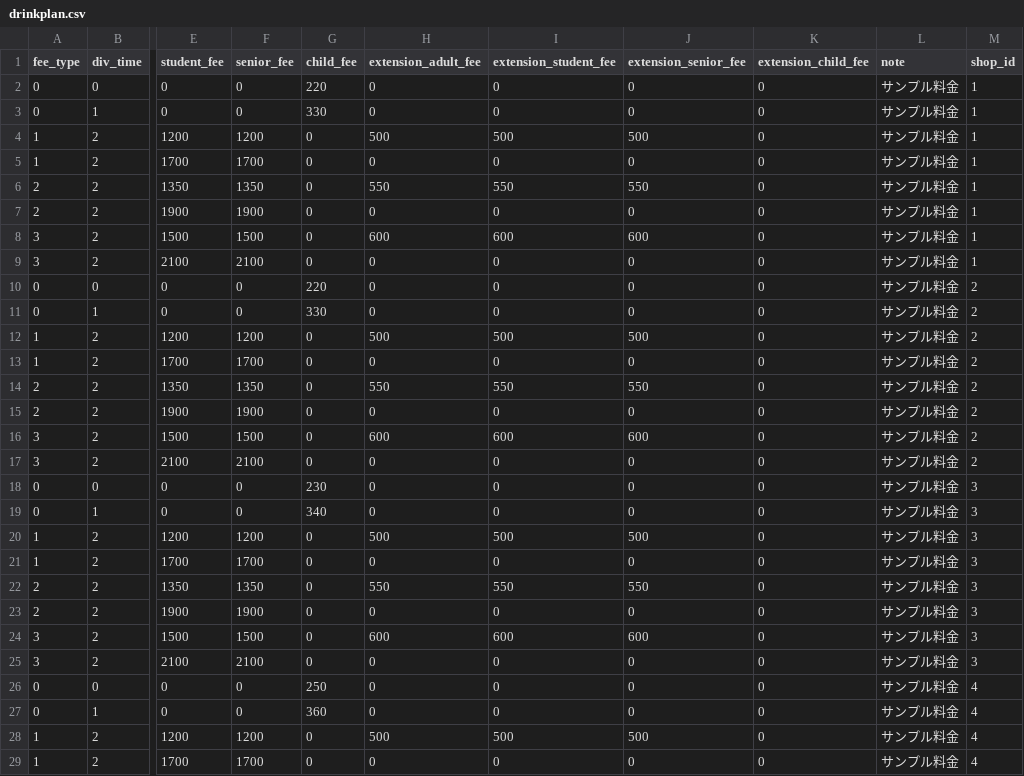
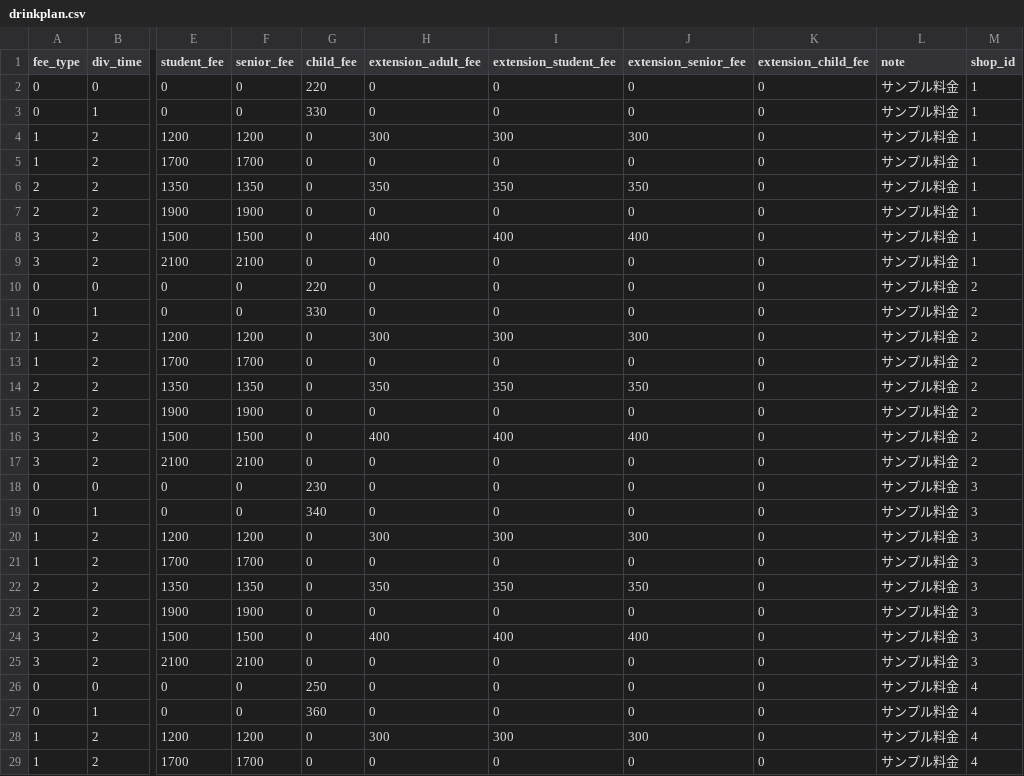
Before and after one commit to staygold-teruma/karaoke_info_app, a CSV file: db/csv/drinkplan.csv, drawn as a sheet; only a part is shown, gaps mark what is left out; the diff covers the shown part only; the diff names each change by its address in the sheet, - before the commit and + after, or states it on an @@ line.

```diff
--- a/db/csv/drinkplan.csv
+++ b/db/csv/drinkplan.csv
-H4 (extension_adult_fee): 500
+H4 (extension_adult_fee): 300
-I4 (extension_student_fee): 500
+I4 (extension_student_fee): 300
-J4 (extension_senior_fee): 500
+J4 (extension_senior_fee): 300
-H6 (extension_adult_fee): 550
+H6 (extension_adult_fee): 350
-I6 (extension_student_fee): 550
+I6 (extension_student_fee): 350
-J6 (extension_senior_fee): 550
+J6 (extension_senior_fee): 350
-H8 (extension_adult_fee): 600
+H8 (extension_adult_fee): 400
-I8 (extension_student_fee): 600
+I8 (extension_student_fee): 400
-J8 (extension_senior_fee): 600
+J8 (extension_senior_fee): 400
-H12 (extension_adult_fee): 500
+H12 (extension_adult_fee): 300
-I12 (extension_student_fee): 500
+I12 (extension_student_fee): 300
-J12 (extension_senior_fee): 500
+J12 (extension_senior_fee): 300
-H14 (extension_adult_fee): 550
+H14 (extension_adult_fee): 350
-I14 (extension_student_fee): 550
+I14 (extension_student_fee): 350
-J14 (extension_senior_fee): 550
+J14 (extension_senior_fee): 350
-H16 (extension_adult_fee): 600
+H16 (extension_adult_fee): 400
-I16 (extension_student_fee): 600
+I16 (extension_student_fee): 400
-J16 (extension_senior_fee): 600
+J16 (extension_senior_fee): 400
-H20 (extension_adult_fee): 500
+H20 (extension_adult_fee): 300
-I20 (extension_student_fee): 500
+I20 (extension_student_fee): 300
-J20 (extension_senior_fee): 500
+J20 (extension_senior_fee): 300
-H22 (extension_adult_fee): 550
+H22 (extension_adult_fee): 350
-I22 (extension_student_fee): 550
+I22 (extension_student_fee): 350
-J22 (extension_senior_fee): 550
+J22 (extension_senior_fee): 350
-H24 (extension_adult_fee): 600
+H24 (extension_adult_fee): 400
-I24 (extension_student_fee): 600
+I24 (extension_student_fee): 400
-J24 (extension_senior_fee): 600
+J24 (extension_senior_fee): 400
-H28 (extension_adult_fee): 500
+H28 (extension_adult_fee): 300
-I28 (extension_student_fee): 500
+I28 (extension_student_fee): 300
-J28 (extension_senior_fee): 500
+J28 (extension_senior_fee): 300
```
Also changed, not shown: 6 edited cells elsewhere in this file, 18 other files.
